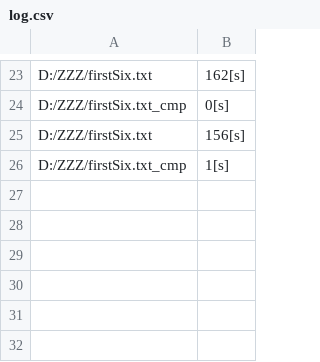
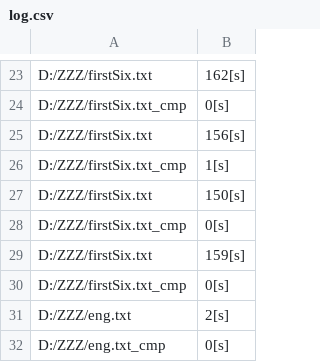
Before and after one commit to Konfirm44/LZWcompressor, a CSV file: TestCore/log.csv, drawn as a sheet; only a part is shown, gaps mark what is left out.

```diff
--- a/TestCore/log.csv
+++ b/TestCore/log.csv
@@ -26 +26,7 @@ D:/ZZZ/firstSix.txt;156[s]
 D:/ZZZ/firstSix.txt_cmp;1[s]
+D:/ZZZ/firstSix.txt;150[s]
+D:/ZZZ/firstSix.txt_cmp;0[s]
+D:/ZZZ/firstSix.txt;159[s]
+D:/ZZZ/firstSix.txt_cmp;0[s]
+D:/ZZZ/eng.txt;2[s]
+D:/ZZZ/eng.txt_cmp;0[s]
```
Also changed, not shown: 16 other files.
